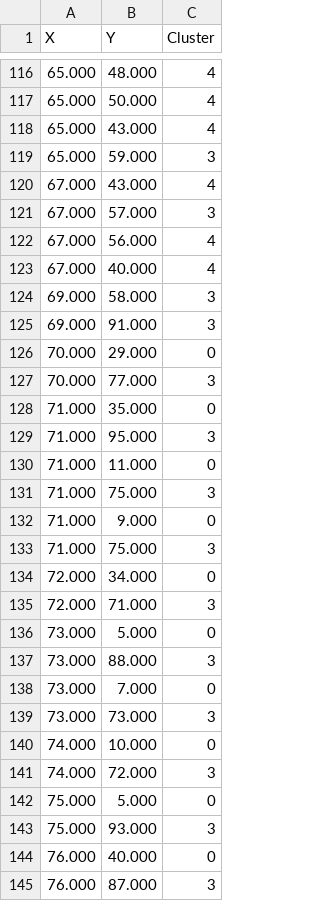
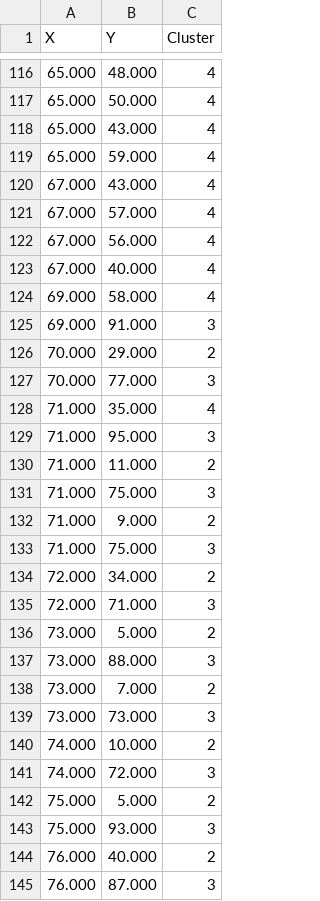
Before and after one commit to treyvian/Kmeans-with-OpenMP, a CSV file: output/output_mall_kmeans.csv, drawn as a sheet; only a part is shown, gaps mark what is left out; the diff covers the shown part only.

```diff
--- a/output/output_mall_kmeans.csv
+++ b/output/output_mall_kmeans.csv
@@ -118,28 +118,28 @@ X,Y,Cluster
 65.000,43.000,4
-65.000,59.000,3
+65.000,59.000,4
 67.000,43.000,4
-67.000,57.000,3
+67.000,57.000,4
 67.000,56.000,4
 67.000,40.000,4
-69.000,58.000,3
+69.000,58.000,4
 69.000,91.000,3
-70.000,29.000,0
+70.000,29.000,2
 70.000,77.000,3
-71.000,35.000,0
+71.000,35.000,4
 71.000,95.000,3
-71.000,11.000,0
+71.000,11.000,2
 71.000,75.000,3
-71.000,9.000,0
+71.000,9.000,2
 71.000,75.000,3
-72.000,34.000,0
+72.000,34.000,2
 72.000,71.000,3
-73.000,5.000,0
+73.000,5.000,2
 73.000,88.000,3
-73.000,7.000,0
+73.000,7.000,2
 73.000,73.000,3
-74.000,10.000,0
+74.000,10.000,2
 74.000,72.000,3
-75.000,5.000,0
+75.000,5.000,2
 75.000,93.000,3
-76.000,40.000,0
+76.000,40.000,2
 76.000,87.000,3
```
Also changed, not shown: 10 added rows, 10 removed rows and 44 edited cells elsewhere in this file, output/output_house_kmeans.csv, output/output_housing_kmedoids.csv, 14 other files.
